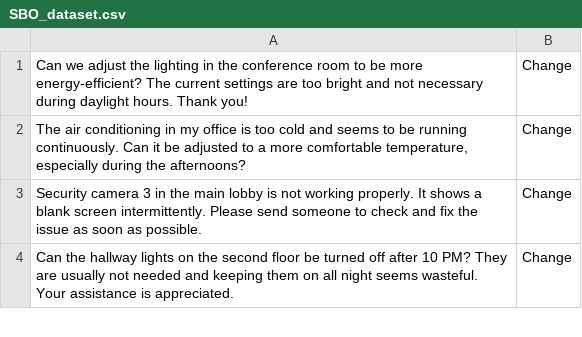
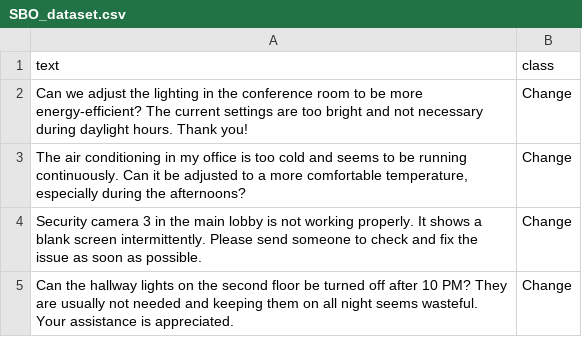
Before and after one commit to JLToledano/SBOpinionAnalysis, a CSV file: mod_dataset/files/SBO_dataset.csv, drawn as a sheet; only a part is shown.

```diff
--- a/mod_dataset/files/SBO_dataset.csv
+++ b/mod_dataset/files/SBO_dataset.csv
@@ -1 +1,2 @@
+text,class
 "Can we adjust the lighting in the conference room to be more energy-efficient? The current settings are too bright and not necessary during daylight hours. Thank you!","Change"
```
Also changed, not shown: 17 other files.
